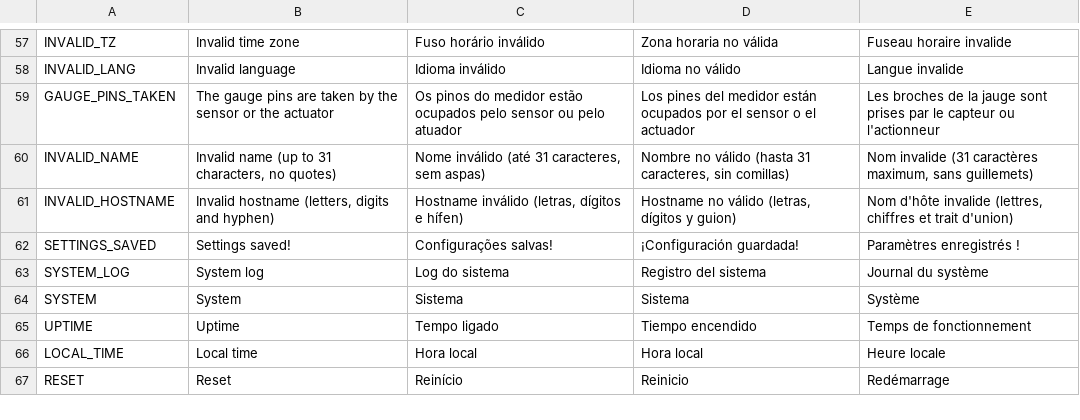
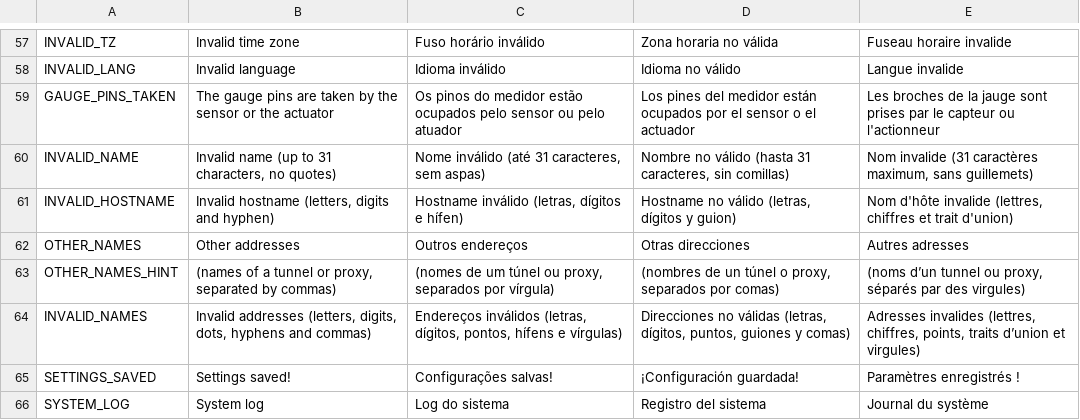
Before and after one commit to allanbarcelos/esp8266-dns, a TSV file: web/i18n.tsv, drawn as a sheet; only a part is shown, gaps mark what is left out; the shorter side is filled out with more unchanged rows.

Commit message:
Panel answers only to its own names
There was no check of the Host header. A page on another site could
point its own name at the device's address (DNS rebinding) and reach the
panel from the owner's browser, inside the home: read the sign-in page
and try passwords from the owner's own address.

The panel now answers 421 to any other name. It accepts an IP address, a
name with no dot (the router's DNS), its hostname with any domain after
it (garage.local, the core's ESP-xxxxxx by default), the Cloudflare host,
and a new comma-separated list in Settings, Other addresses, for a tunnel
or a proxy. A request with no Host header is not a browser and passes.

Upgrade note: a Cloudflare tunnel under its own name needs that name in
the list once, set from home (or the tunnel can send the device's IP as
the host); docs/REMOTE-ACCESS.md says how.

+1,216 bytes. Firmware: 476,816 bytes.

```diff
--- a/web/i18n.tsv
+++ b/web/i18n.tsv
@@ -61,2 +61,5 @@ INVALID_NAME	Invalid name (up to 31 characters, no quotes)	Nome inválido (até
 INVALID_HOSTNAME	Invalid hostname (letters, digits and hyphen)	Hostname inválido (letras, dígitos e hífen)	Hostname no válido (letras, dígitos y guion)	Nom d'hôte invalide (lettres, chiffres et trait d'union)
+OTHER_NAMES	Other addresses	Outros endereços	Otras direcciones	Autres adresses
+OTHER_NAMES_HINT	(names of a tunnel or proxy, separated by commas)	(nomes de um túnel ou proxy, separados por vírgula)	(nombres de un túnel o proxy, separados por comas)	(noms d’un tunnel ou proxy, séparés par des virgules)
+INVALID_NAMES	Invalid addresses (letters, digits, dots, hyphens and commas)	Endereços inválidos (letras, dígitos, pontos, hífens e vírgulas)	Direcciones no válidas (letras, dígitos, puntos, guiones y comas)	Adresses invalides (lettres, chiffres, points, traits d’union et virgules)
 SETTINGS_SAVED	Settings saved!	Configurações salvas!	¡Configuración guardada!	Paramètres enregistrés !
```
Also changed, not shown: 11 other files.
